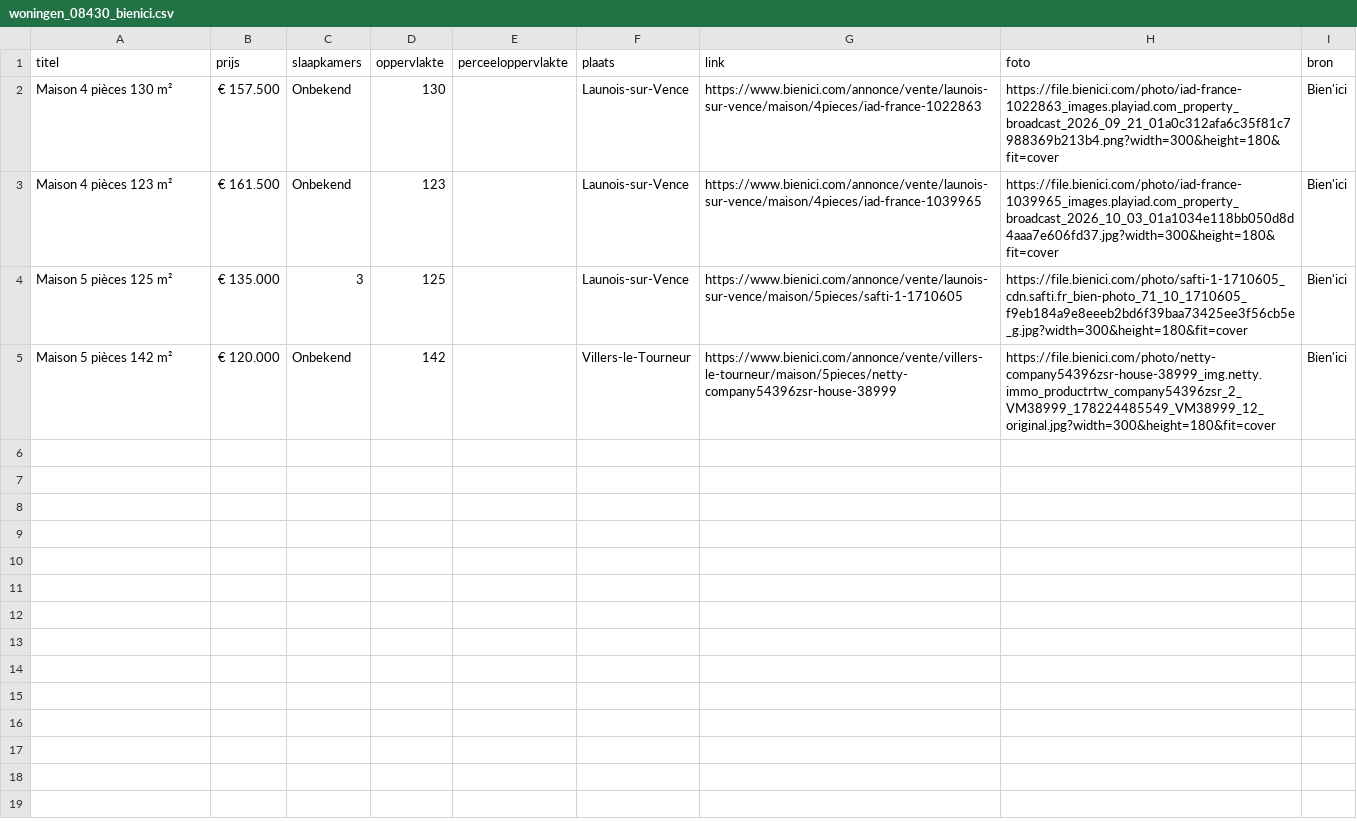
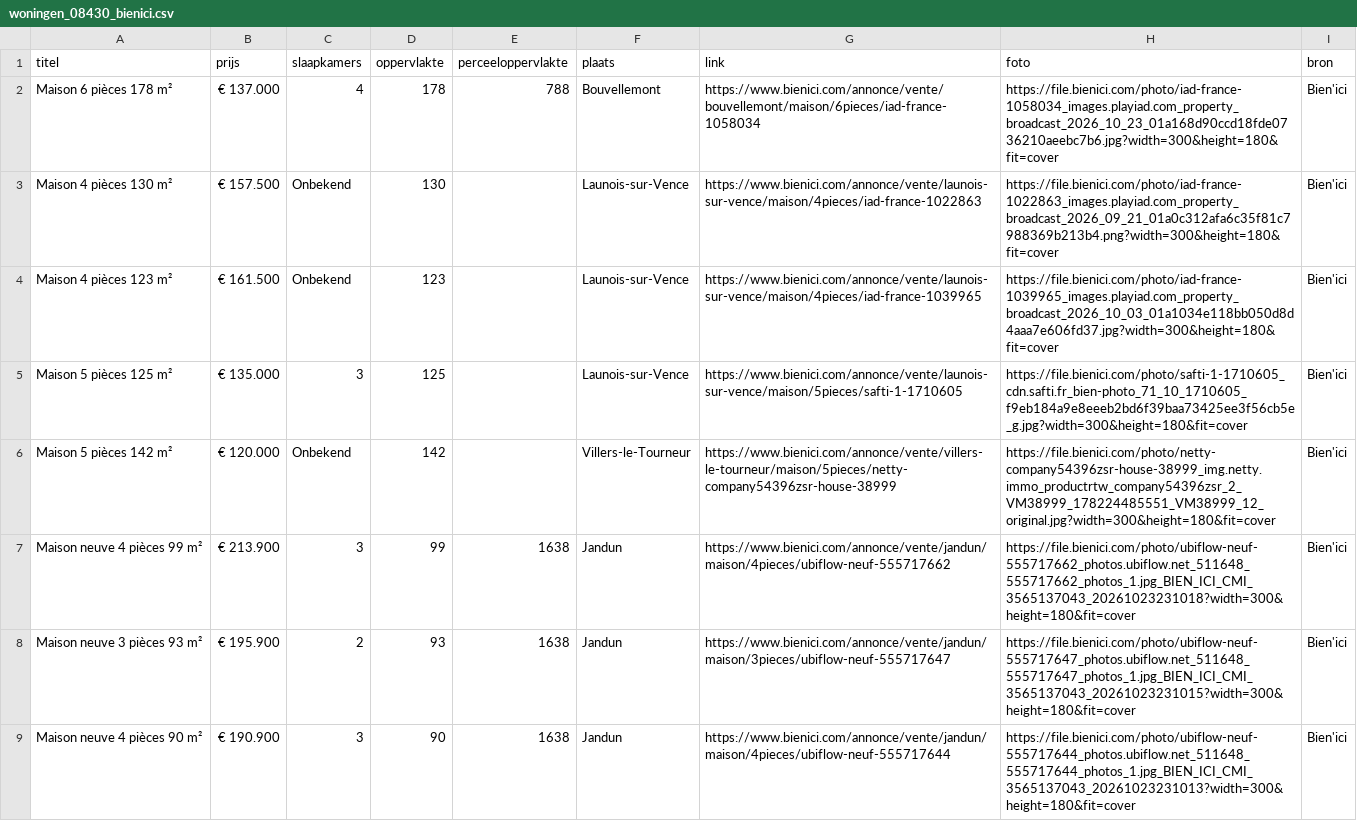
Before and after one commit to janvijverberg918/Huizenzoeker-Frankrijk, a CSV file: woningen_08430_bienici.csv, drawn as a sheet.

```diff
--- a/woningen_08430_bienici.csv
+++ b/woningen_08430_bienici.csv
@@ -1,2 +1,3 @@
 titel,prijs,slaapkamers,oppervlakte,perceeloppervlakte,plaats,link,foto,bron
+Maison 6 pièces 178 m²,€ 137.000,4,178,788,Bouvellemont,https://www.bienici.com/annonce/vente/bouvellemont/maison/6pieces/iad-france-1058034,https://file.bienici.com/photo/iad-france-1058034_images.playiad.com_property_broadcast_2026_10_23_01a168d90ccd18fde0736210aeebc7b6.jpg?width=300&height=180&fit=cover,Bien'ici
 Maison 4 pièces 130 m²,€ 157.500,Onbekend,130,,Launois-sur-Vence,https://www.bienici.com/annonce/vente/launois-sur-vence/maison/4pieces/iad-france-1022863,https://file.bienici.com/photo/iad-france-1022863_images.playiad.com_property_broadcast_2026_09_21_01a0c312afa6c35f81c7988369b213b4.png?width=300&height=180&fit=cover,Bien'ici
@@ -4,2 +5,5 @@ Maison 4 pièces 123 m²,€ 161.500,Onbekend,123,,Launois-sur-Vence,https://www
 Maison 5 pièces 125 m²,€ 135.000,3,125,,Launois-sur-Vence,https://www.bienici.com/annonce/vente/launois-sur-vence/maison/5pieces/safti-1-1710605,https://file.bienici.com/photo/safti-1-1710605_cdn.safti.fr_bien-photo_71_10_1710605_f9eb184a9e8eeeb2bd6f39baa73425ee3f56cb5e_g.jpg?width=300&height=180&fit=cover,Bien'ici
-Maison 5 pièces 142 m²,€ 120.000,Onbekend,142,,Villers-le-Tourneur,https://www.bienici.com/annonce/vente/villers-le-tourneur/maison/5pieces/netty-company54396zsr-house-38999,https://file.bienici.com/photo/netty-company54396zsr-house-38999_img.netty.immo_productrtw_company54396zsr_2_VM38999_178224485549_VM38999_12_original.jpg?width=300&height=180&fit=cover,Bien'ici
+Maison 5 pièces 142 m²,€ 120.000,Onbekend,142,,Villers-le-Tourneur,https://www.bienici.com/annonce/vente/villers-le-tourneur/maison/5pieces/netty-company54396zsr-house-38999,https://file.bienici.com/photo/netty-company54396zsr-house-38999_img.netty.immo_productrtw_company54396zsr_2_VM38999_178224485551_VM38999_12_original.jpg?width=300&height=180&fit=cover,Bien'ici
+Maison neuve 4 pièces 99 m²,€ 213.900,3,99,1638,Jandun,https://www.bienici.com/annonce/vente/jandun/maison/4pieces/ubiflow-neuf-555717662,https://file.bienici.com/photo/ubiflow-neuf-555717662_photos.ubiflow.net_511648_555717662_photos_1.jpg_BIEN_ICI_CMI_3565137043_20261023231018?width=300&height=180&fit=cover,Bien'ici
+Maison neuve 3 pièces 93 m²,€ 195.900,2,93,1638,Jandun,https://www.bienici.com/annonce/vente/jandun/maison/3pieces/ubiflow-neuf-555717647,https://file.bienici.com/photo/ubiflow-neuf-555717647_photos.ubiflow.net_511648_555717647_photos_1.jpg_BIEN_ICI_CMI_3565137043_20261023231015?width=300&height=180&fit=cover,Bien'ici
+Maison neuve 4 pièces 90 m²,€ 190.900,3,90,1638,Jandun,https://www.bienici.com/annonce/vente/jandun/maison/4pieces/ubiflow-neuf-555717644,https://file.bienici.com/photo/ubiflow-neuf-555717644_photos.ubiflow.net_511648_555717644_photos_1.jpg_BIEN_ICI_CMI_3565137043_20261023231013?width=300&height=180&fit=cover,Bien'ici
```
Also changed, not shown: woningen_02360_bienici.csv, woningen_08160_bienici.csv, 16 other files.
